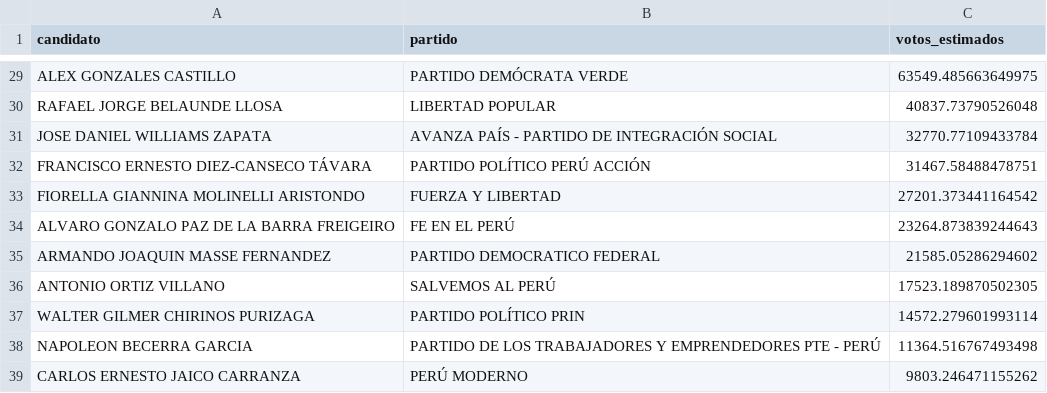
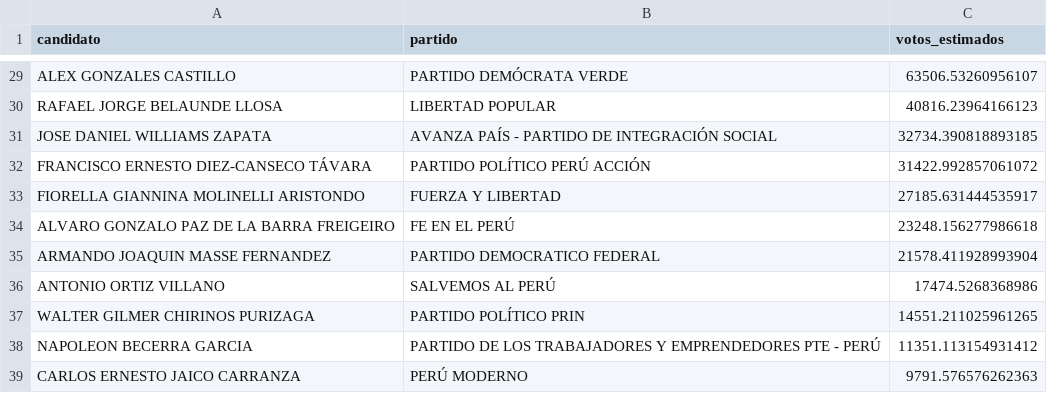
Before and after one commit to hugo-gutierrez-pe/elecciones-peru-modelo-, a CSV file: nacional_resumen.csv, drawn as a sheet; only a part is shown, gaps mark what is left out; the diff covers the shown part only; the diff names each change by its address in the sheet, - before the commit and + after, or states it on an @@ line.

```diff
--- a/nacional_resumen.csv
+++ b/nacional_resumen.csv
-C29 (votos_estimados): 63549.485663649975
+C29 (votos_estimados): 63506.53260956107
-C30 (votos_estimados): 40837.73790526048
+C30 (votos_estimados): 40816.23964166123
-C31 (votos_estimados): 32770.77109433784
+C31 (votos_estimados): 32734.390818893185
-C32 (votos_estimados): 31467.58488478751
+C32 (votos_estimados): 31422.992857061072
-C33 (votos_estimados): 27201.373441164542
+C33 (votos_estimados): 27185.631444535917
-C34 (votos_estimados): 23264.873839244643
+C34 (votos_estimados): 23248.156277986618
-C35 (votos_estimados): 21585.05286294602
+C35 (votos_estimados): 21578.411928993904
-C36 (votos_estimados): 17523.189870502305
+C36 (votos_estimados): 17474.5268368986
-C37 (votos_estimados): 14572.279601993114
+C37 (votos_estimados): 14551.211025961265
-C38 (votos_estimados): 11364.516767493498
+C38 (votos_estimados): 11351.113154931412
-C39 (votos_estimados): 9803.246471155262
+C39 (votos_estimados): 9791.576576262363
```
Also changed, not shown: 27 edited cells elsewhere in this file, 8 other files.
